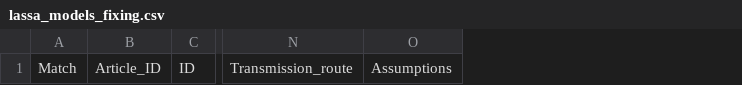
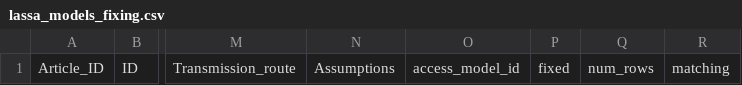
Before and after one commit to mrc-ide/priority-pathogens, a CSV file: src/db_compilation/lassa_models_fixing.csv, drawn as a sheet; only a part is shown, gaps mark what is left out; removed rows and columns are numbered as before the commit, all else as after; the diff names each change by its address in the sheet, - before the commit and + after, or states it on an @@ line.

```diff
--- a/src/db_compilation/lassa_models_fixing.csv
+++ b/src/db_compilation/lassa_models_fixing.csv
-column A, row 1: Match
+column O, row 1: access_model_id
+column P, row 1: fixed
+column Q, row 1: num_rows
+column R, row 1: matching
```
Also changed, not shown: src/db_compilation/lassa_outbreaks_fixing.csv, src/db_compilation/lassa_params_fixing.csv, 5 other files.
